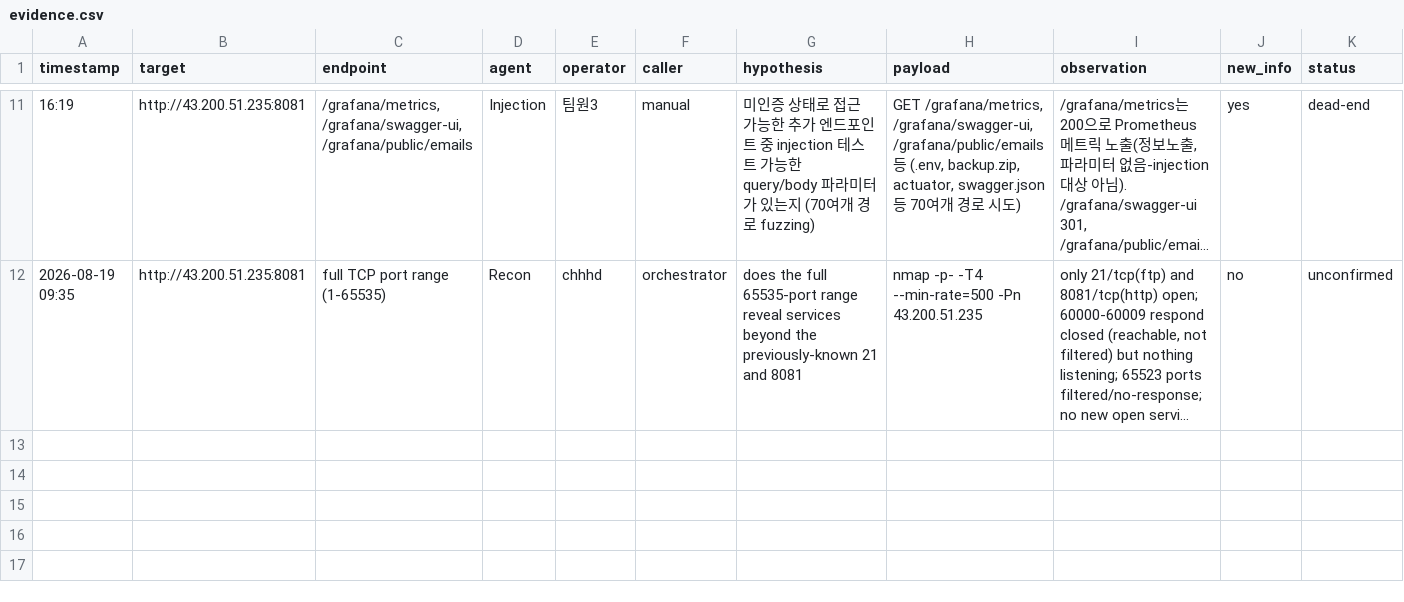
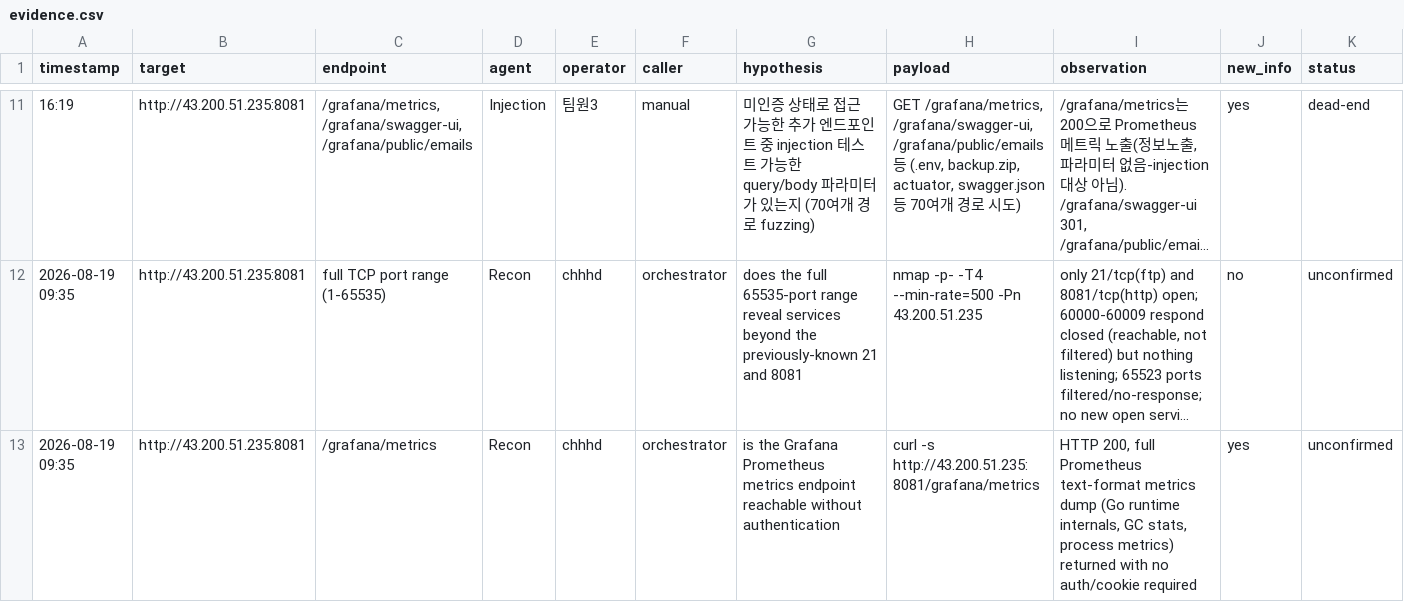
Before and after one commit to chhhd/1TEAM-Injection-Subagent, a CSV file: evidence/evidence.csv, drawn as a sheet; only a part is shown, gaps mark what is left out; long unchanged cells end in …; rows hold the shown columns only; the diff names each change by its address in the sheet, - before the commit and + after, or states it on an @@ line.

Commit message:
chhhd: /grafana/metrics Recon 시도 기록 [unconfirmed]

```diff
--- a/evidence/evidence.csv
+++ b/evidence/evidence.csv
+row 13: 2026-08-19 09:35 | http://43.200.51.235:8081 | /grafana/metrics | Recon | chhhd | orchestrator | is the Grafana Prometheus metrics endpoint reachable without authentication | curl -s http://43.200.51.235:8081/grafana/metrics | HTTP 200, full Prometheus text-format metrics dump (Go runtime internals, GC stats, process metrics) returned with no auth/cookie required | yes | unconfirmed
```
